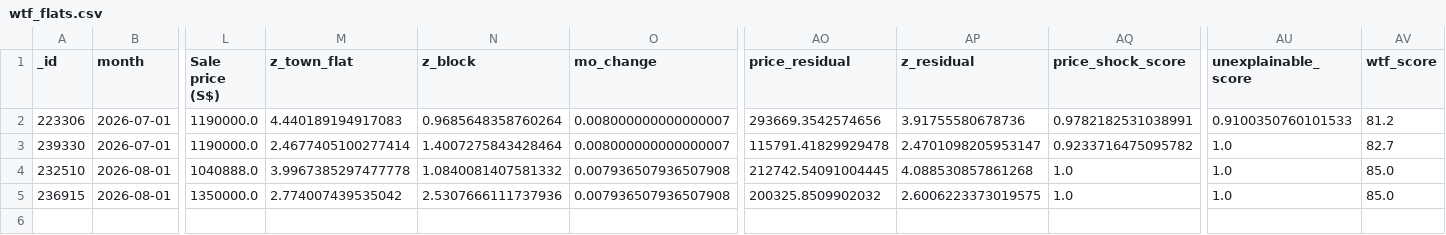
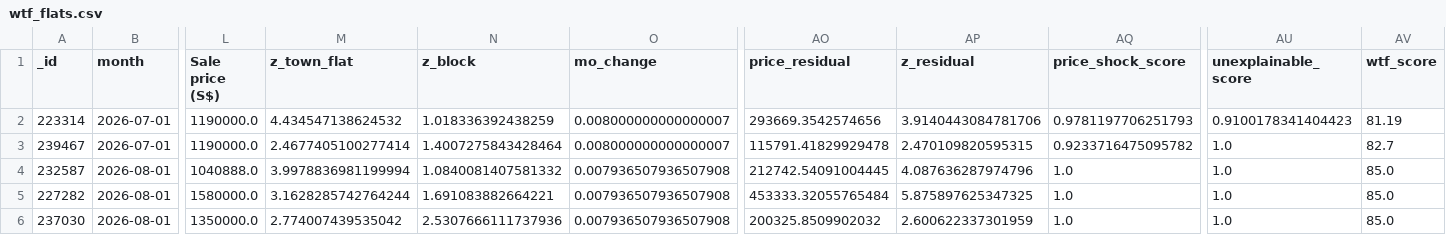
Before and after one commit to wongpeiting/alamak-flats, a CSV file: wtf_flats.csv, drawn as a sheet; only a part is shown, gaps mark what is left out; addresses are those after the commit; rows hold the shown columns only; the diff names each change by its address in the sheet, - before the commit and + after, or states it on an @@ line.

```diff
--- a/wtf_flats.csv
+++ b/wtf_flats.csv
-A2 (_id): 223306
+A2 (_id): 223314
-M2 (z_town_flat): 4.440189194917083
+M2 (z_town_flat): 4.434547138624532
-N2 (z_block): 0.9685648358760264
+N2 (z_block): 1.018336392438259
-AP2 (z_residual): 3.91755580678736
+AP2 (z_residual): 3.9140443084781706
-AQ2 (price_shock_score): 0.9782182531038991
+AQ2 (price_shock_score): 0.9781197706251793
-AU2 (unexplainable_score): 0.9100350760101533
+AU2 (unexplainable_score): 0.9100178341404423
-AV2 (wtf_score): 81.2
+AV2 (wtf_score): 81.19
-A3 (_id): 239330
+A3 (_id): 239467
-AP3 (z_residual): 2.4701098205953147
+AP3 (z_residual): 2.470109820595315
-A4 (_id): 232510
+A4 (_id): 232587
-M4 (z_town_flat): 3.9967385297477778
+M4 (z_town_flat): 3.9978836981199994
-AP4 (z_residual): 4.088530857861268
+AP4 (z_residual): 4.087636287974796
+row 5: 227282 | 2026-08-01 | 1580000.0 | 3.1628285742764244 | 1.691083882664221 | 0.007936507936507908 | 453333.32055765484 | 5.875897625347325 | 1.0 | 1.0 | 85.0
-A6 (_id): 236915
+A6 (_id): 237030
-AP6 (z_residual): 2.6006223373019575
+AP6 (z_residual): 2.600622337301959
```
Also changed, not shown: 1 other file.
